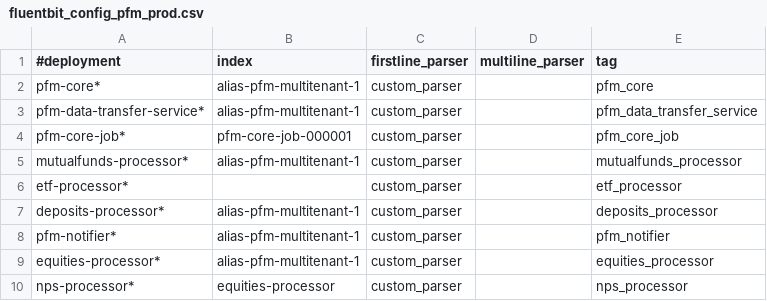
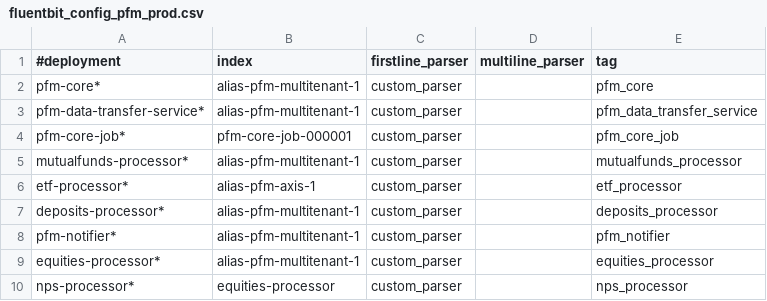
Before and after one commit to souravgharge-ftpl/fluent-bit-config, a CSV file: pfm/fluentbit_config_pfm_prod.csv, drawn as a sheet.

Commit message:
Update fluentbit_config_pfm_prod.csv

```diff
--- a/pfm/fluentbit_config_pfm_prod.csv
+++ b/pfm/fluentbit_config_pfm_prod.csv
@@ -5,3 +5,3 @@ pfm-core-job*,pfm-core-job-000001,custom_parser,,pfm_core_job
 mutualfunds-processor*,alias-pfm-multitenant-1,custom_parser,,mutualfunds_processor
-etf-processor*,,custom_parser,,etf_processor
+etf-processor*,alias-pfm-axis-1,custom_parser,,etf_processor
 deposits-processor*,alias-pfm-multitenant-1,custom_parser,,deposits_processor
```
